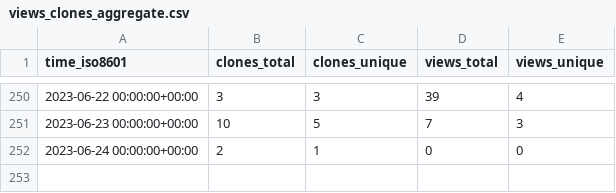
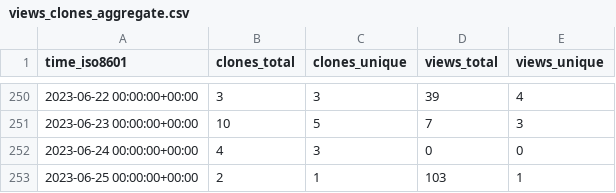
Before and after one commit to miroapp/api-clients, a CSV file: miroapp/api-clients/ghrs-data/views_clones_aggregate.csv, drawn as a sheet; only a part is shown, gaps mark what is left out.

```diff
--- a/miroapp/api-clients/ghrs-data/views_clones_aggregate.csv
+++ b/miroapp/api-clients/ghrs-data/views_clones_aggregate.csv
@@ -251,2 +251,3 @@ time_iso8601,clones_total,clones_unique,views_total,views_unique
 2023-06-23 00:00:00+00:00,10,5,7,3
-2023-06-24 00:00:00+00:00,2,1,0,0
+2023-06-24 00:00:00+00:00,4,3,0,0
+2023-06-25 00:00:00+00:00,2,1,103,1
```
Also changed, not shown: 1 other file.
